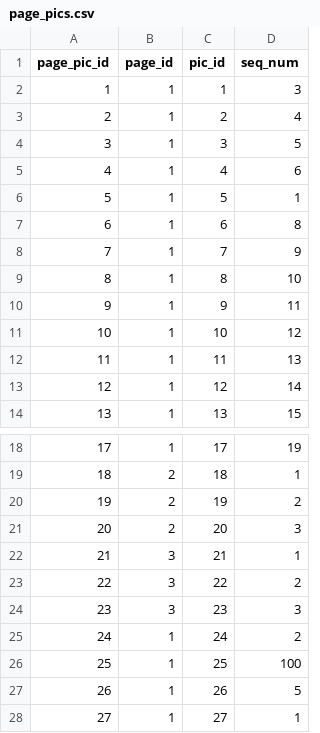
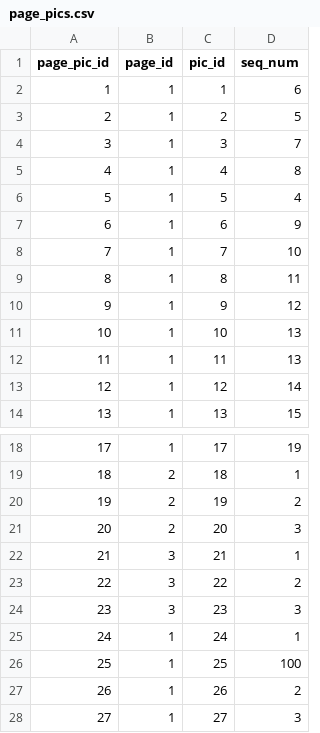
Before and after one commit to dlink/vpics, a CSV file: sql/data/page_pics.csv, drawn as a sheet; only a part is shown, gaps mark what is left out.

```diff
--- a/sql/data/page_pics.csv
+++ b/sql/data/page_pics.csv
@@ -1,12 +1,12 @@
 page_pic_id,page_id,pic_id,seq_num
-1,1,1,3
-2,1,2,4
-3,1,3,5
-4,1,4,6
-5,1,5,1
-6,1,6,8
-7,1,7,9
-8,1,8,10
-9,1,9,11
-10,1,10,12
+1,1,1,6
+2,1,2,5
+3,1,3,7
+4,1,4,8
+5,1,5,4
+6,1,6,9
+7,1,7,10
+8,1,8,11
+9,1,9,12
+10,1,10,13
 11,1,11,13
@@ -24,5 +24,5 @@ page_pic_id,page_id,pic_id,seq_num
 23,3,23,3
-24,1,24,2
+24,1,24,1
 25,1,25,100
-26,1,26,5
-27,1,27,1
+26,1,26,2
+27,1,27,3
```
Also changed, not shown: sql/data/pics.csv.
